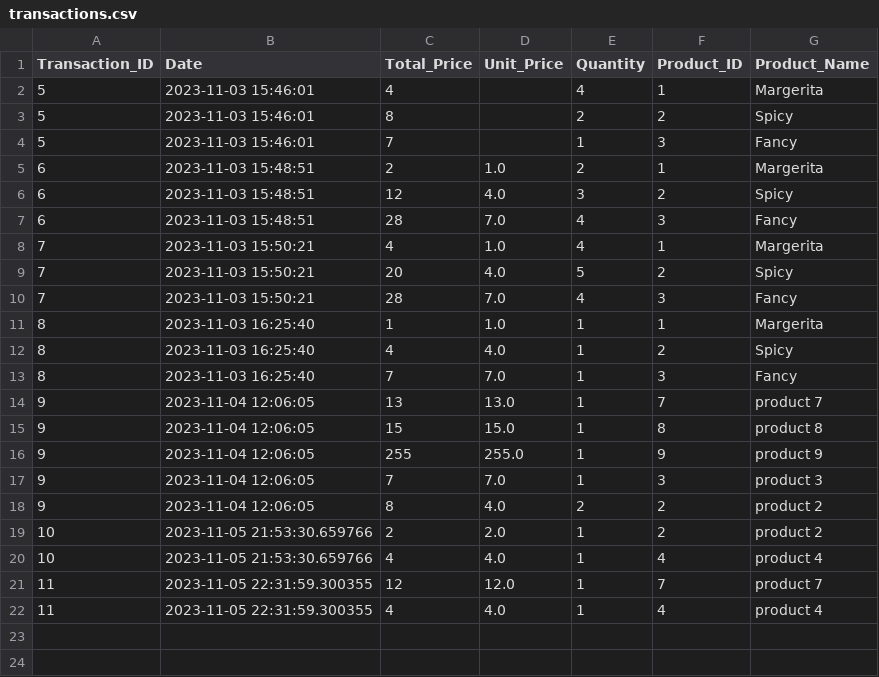
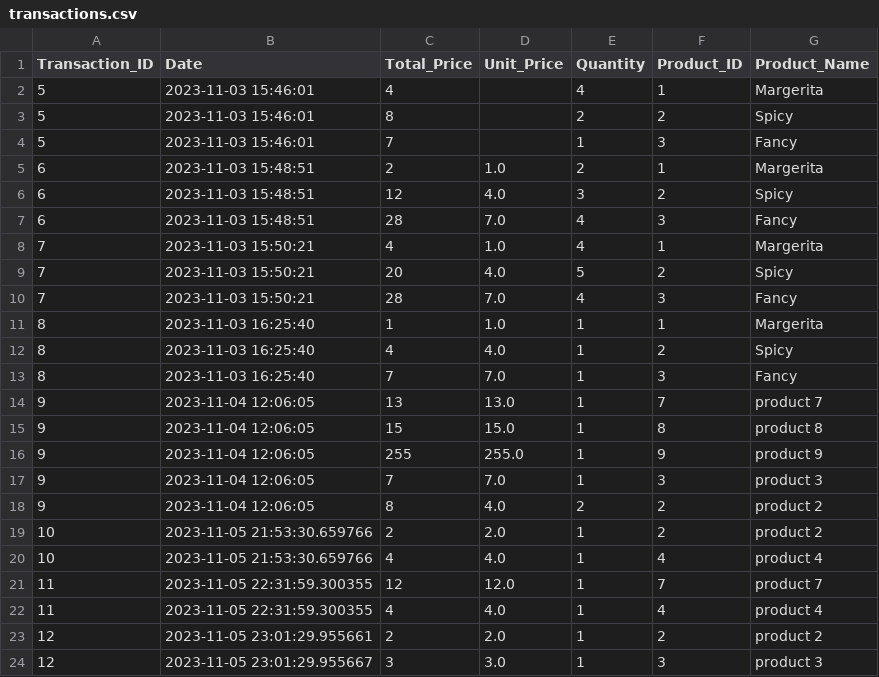
Before and after one commit to laytonprend/POS-Solution, a CSV file: transactions.csv, drawn as a sheet.

Commit message:
Updating transactions data

```diff
--- a/transactions.csv
+++ b/transactions.csv
@@ -22 +22,3 @@ Transaction_ID,Date,Total_Price,Unit_Price,Quantity,Product_ID,Product_Name
 11,2023-11-05 22:31:59.300355,4,4.0,1,4,product 4
+12,2023-11-05 23:01:29.955661,2,2.0,1,2,product 2
+12,2023-11-05 23:01:29.955667,3,3.0,1,3,product 3
```
